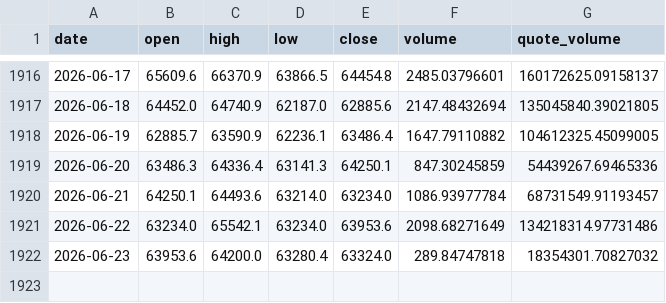
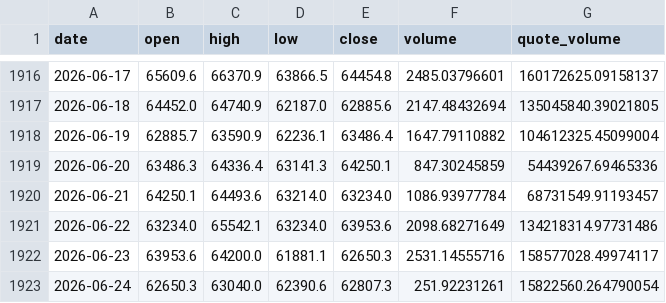
Before and after one commit to BRKME/OracAI, a CSV file: data/external/btc_ohlcv.csv, drawn as a sheet; only a part is shown, gaps mark what is left out.

```diff
--- a/data/external/btc_ohlcv.csv
+++ b/data/external/btc_ohlcv.csv
@@ -1917,3 +1917,3 @@ date,open,high,low,close,volume,quote_volume
 2026-06-18,64452.0,64740.9,62187.0,62885.6,2147.48432694,135045840.39021805
-2026-06-19,62885.7,63590.9,62236.1,63486.4,1647.79110882,104612325.45099005
+2026-06-19,62885.7,63590.9,62236.1,63486.4,1647.79110882,104612325.45099004
 2026-06-20,63486.3,64336.4,63141.3,64250.1,847.30245859,54439267.69465336
@@ -1921,2 +1921,3 @@ date,open,high,low,close,volume,quote_volume
 2026-06-22,63234.0,65542.1,63234.0,63953.6,2098.68271649,134218314.97731486
-2026-06-23,63953.6,64200.0,63280.4,63324.0,289.84747818,18354301.70827032
+2026-06-23,63953.6,64200.0,61881.1,62650.3,2531.14555716,158577028.49974117
+2026-06-24,62650.3,63040.0,62390.6,62807.3,251.92231261,15822560.264790054
```
Also changed, not shown: data/external/btc_dominance.csv, data/external/eth_ohlcv.csv, 5 other files.
